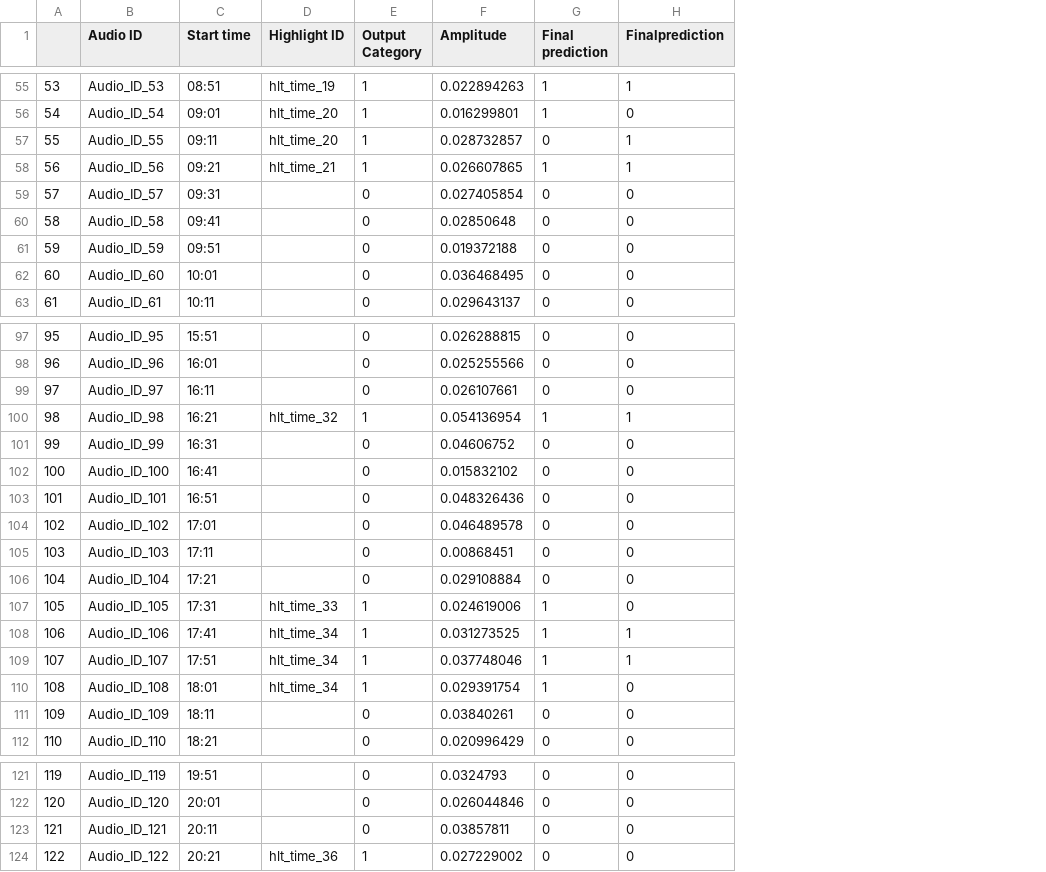
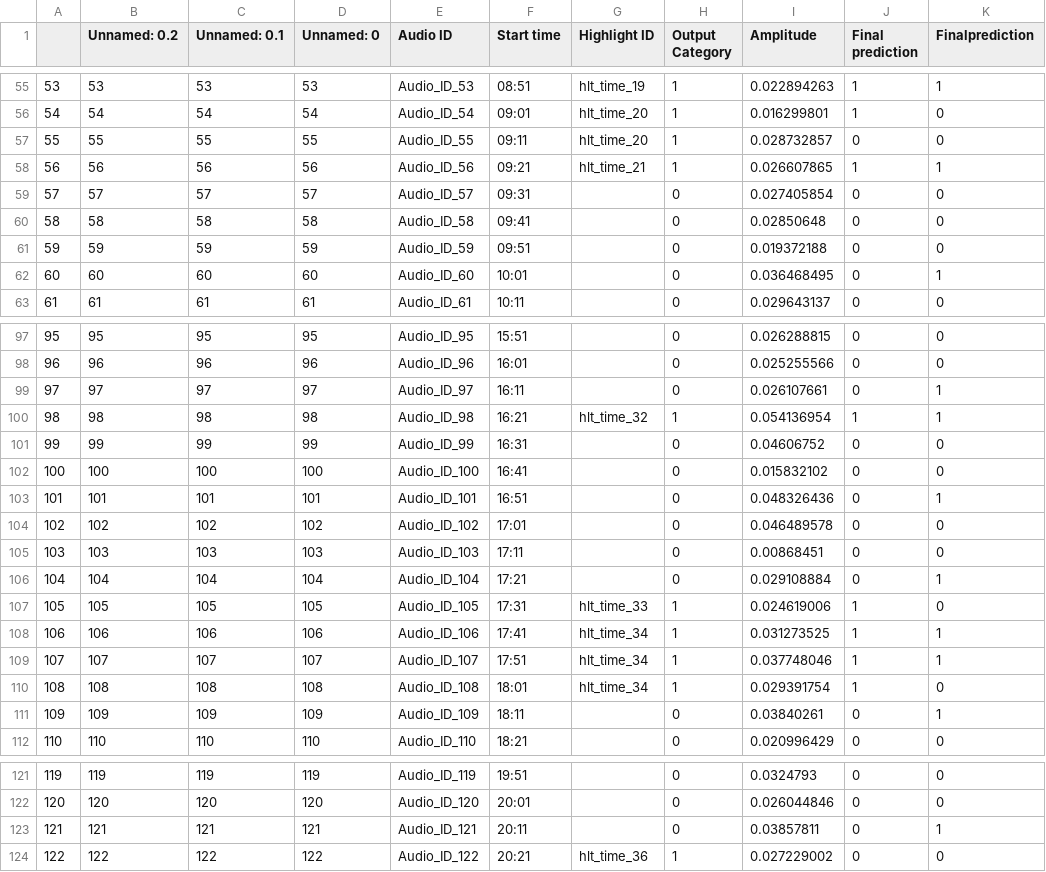
Before and after one commit to varadarajan-videoyantra/project_uproar, a CSV file: prediction.csv, drawn as a sheet; only a part is shown, gaps mark what is left out; addresses are those after the commit; the diff covers the shown part only; the diff names each change by its address in the sheet, - before the commit and + after, or states it on an @@ line.

```diff
--- a/prediction.csv
+++ b/prediction.csv
+column B (Unnamed: 0.2), rows 55-63: 53 | 54 | 55 | 56 | 57 | 58 | 59 | 60 | 61; rows 97-112: 95 | 96 | 97 | 98 | 99 | 100 | 101 | 102 | 103 | 104 | 105 | 106 | 107 | 108 | 109 | 110; rows 121-124: 119 | 120 | 121 | 122
+column C (Unnamed: 0.1), rows 55-63: 53 | 54 | 55 | 56 | 57 | 58 | 59 | 60 | 61; rows 97-112: 95 | 96 | 97 | 98 | 99 | 100 | 101 | 102 | 103 | 104 | 105 | 106 | 107 | 108 | 109 | 110; rows 121-124: 119 | 120 | 121 | 122
+column D (Unnamed: 0), rows 55-63: 53 | 54 | 55 | 56 | 57 | 58 | 59 | 60 | 61; rows 97-112: 95 | 96 | 97 | 98 | 99 | 100 | 101 | 102 | 103 | 104 | 105 | 106 | 107 | 108 | 109 | 110; rows 121-124: 119 | 120 | 121 | 122
-K57 (Finalprediction): 1
+K57 (Finalprediction): 0
-K62 (Finalprediction): 0
+K62 (Finalprediction): 1
-K99 (Finalprediction): 0
+K99 (Finalprediction): 1
-K103 (Finalprediction): 0
+K103 (Finalprediction): 1
-K106 (Finalprediction): 0
+K106 (Finalprediction): 1
-K111 (Finalprediction): 0
+K111 (Finalprediction): 1
-K123 (Finalprediction): 0
+K123 (Finalprediction): 1
```
Also changed, not shown: 11 edited cells elsewhere in this file, 5 other files.
